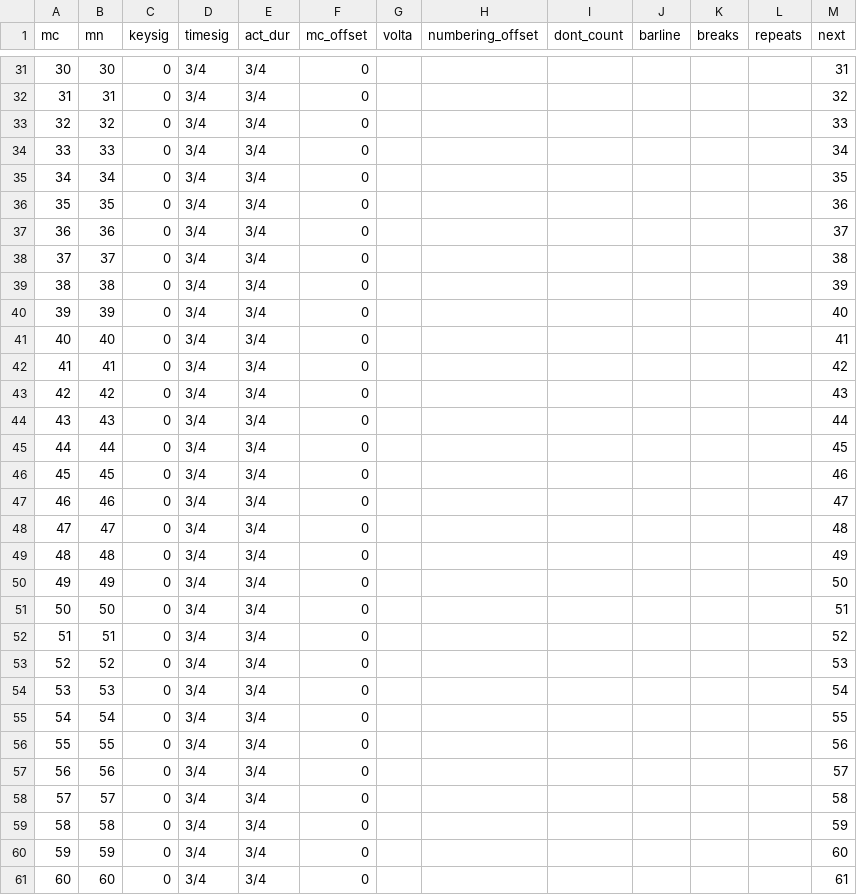
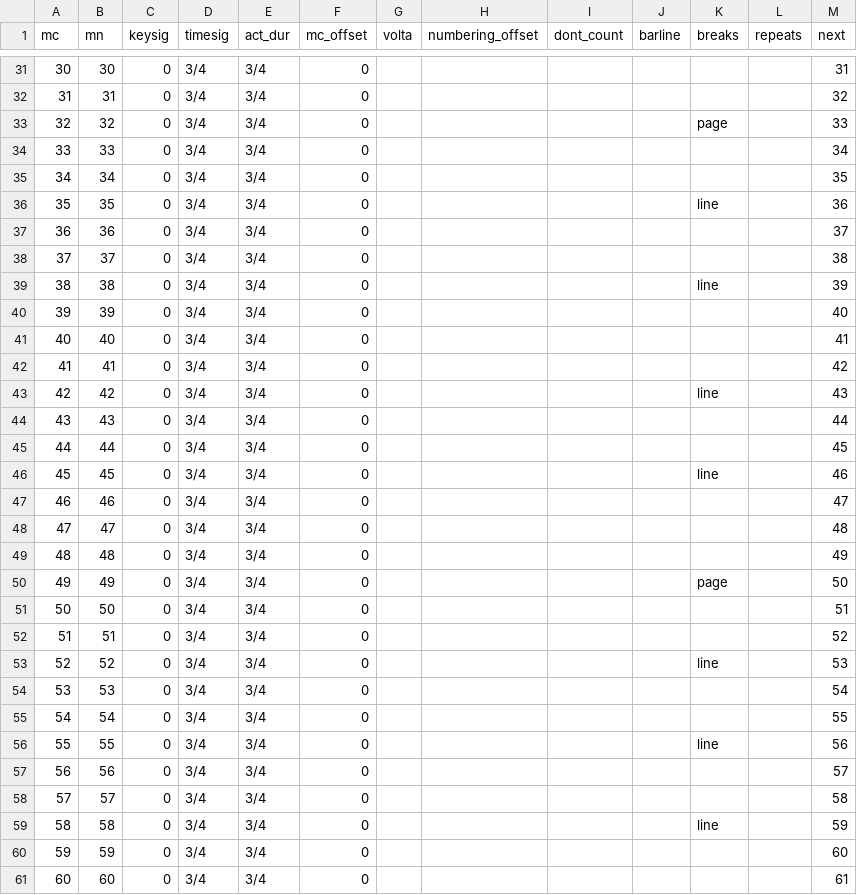
Before and after one commit to DCMLab/debussy_suite_bergamasque, a TSV file: measures/Debussy_Suite_Bergamasque_2_Menuet.tsv, drawn as a sheet; only a part is shown, gaps mark what is left out; the diff covers the shown part only.

```diff
--- a/measures/Debussy_Suite_Bergamasque_2_Menuet.tsv
+++ b/measures/Debussy_Suite_Bergamasque_2_Menuet.tsv
@@ -32,9 +32,9 @@ mc	mn	keysig	timesig	act_dur	mc_offset	volta	numbering_offset	dont_count	barline
 31	31	0	3/4	3/4	0							32
-32	32	0	3/4	3/4	0							33
+32	32	0	3/4	3/4	0					page		33
 33	33	0	3/4	3/4	0							34
 34	34	0	3/4	3/4	0							35
-35	35	0	3/4	3/4	0							36
+35	35	0	3/4	3/4	0					line		36
 36	36	0	3/4	3/4	0							37
 37	37	0	3/4	3/4	0							38
-38	38	0	3/4	3/4	0							39
+38	38	0	3/4	3/4	0					line		39
 39	39	0	3/4	3/4	0							40
@@ -42,6 +42,6 @@ mc	mn	keysig	timesig	act_dur	mc_offset	volta	numbering_offset	dont_count	barline
 41	41	0	3/4	3/4	0							42
-42	42	0	3/4	3/4	0							43
+42	42	0	3/4	3/4	0					line		43
 43	43	0	3/4	3/4	0							44
 44	44	0	3/4	3/4	0							45
-45	45	0	3/4	3/4	0							46
+45	45	0	3/4	3/4	0					line		46
 46	46	0	3/4	3/4	0							47
@@ -49,12 +49,12 @@ mc	mn	keysig	timesig	act_dur	mc_offset	volta	numbering_offset	dont_count	barline
 48	48	0	3/4	3/4	0							49
-49	49	0	3/4	3/4	0							50
+49	49	0	3/4	3/4	0					page		50
 50	50	0	3/4	3/4	0							51
 51	51	0	3/4	3/4	0							52
-52	52	0	3/4	3/4	0							53
+52	52	0	3/4	3/4	0					line		53
 53	53	0	3/4	3/4	0							54
 54	54	0	3/4	3/4	0							55
-55	55	0	3/4	3/4	0							56
+55	55	0	3/4	3/4	0					line		56
 56	56	0	3/4	3/4	0							57
 57	57	0	3/4	3/4	0							58
-58	58	0	3/4	3/4	0							59
+58	58	0	3/4	3/4	0					line		59
 59	59	0	3/4	3/4	0							60
```
Also changed, not shown: 21 edited cells elsewhere in this file, measures/Debussy_Suite_Bergamasque_4_Passepied.tsv, notes/Debussy_Suite_Bergamasque_1_Prelude.tsv, 6 other files.
